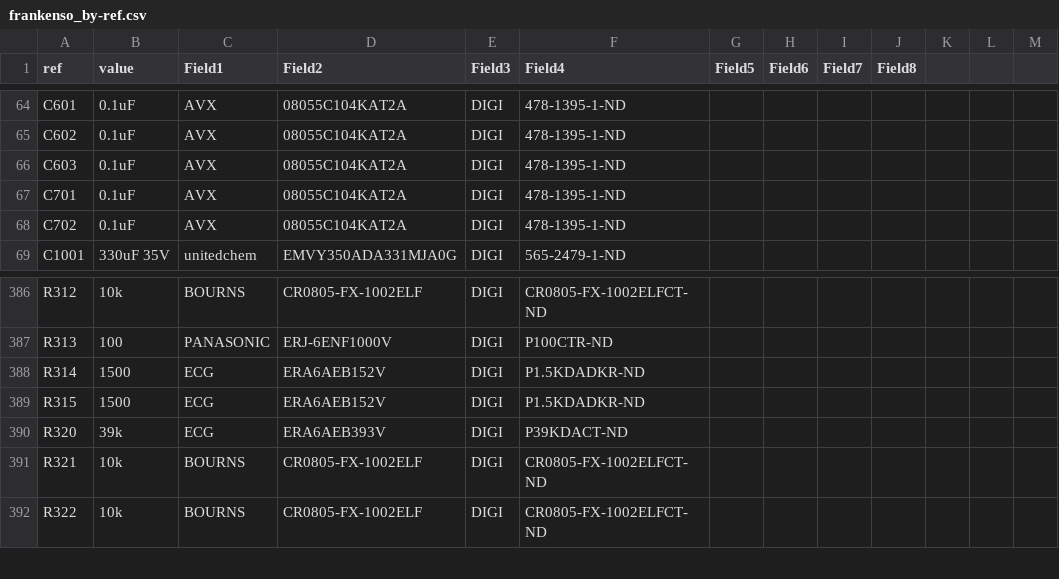
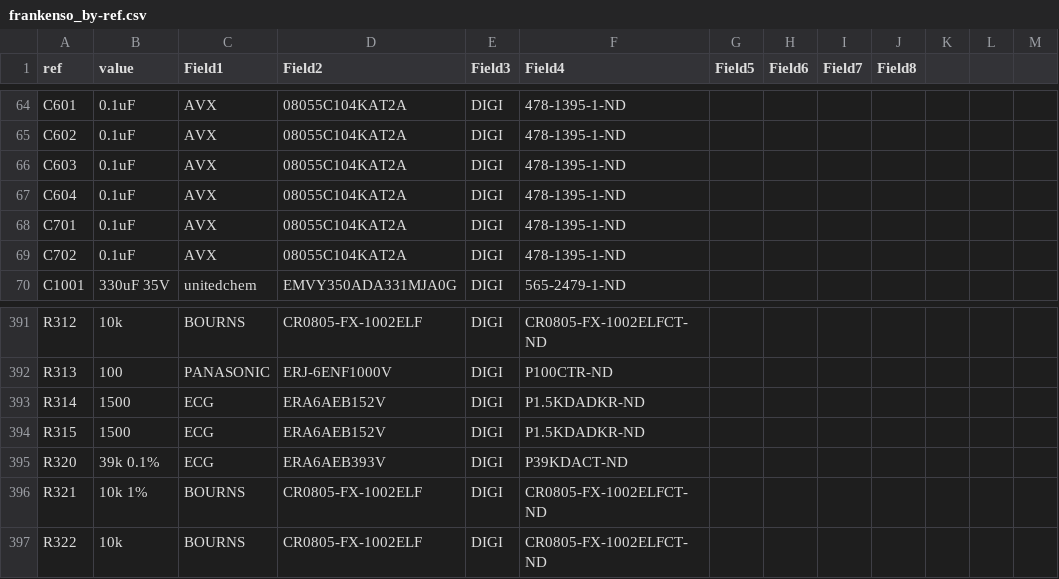
Before and after one commit to rusefi/rusefi, a CSV file: hardware/frankenso/frankenso_by-ref.csv, drawn as a sheet; only a part is shown, gaps mark what is left out; the diff covers the shown part only.

```diff
--- a/hardware/frankenso/frankenso_by-ref.csv
+++ b/hardware/frankenso/frankenso_by-ref.csv
@@ -66,2 +66,3 @@ C602,0.1uF,AVX,08055C104KAT2A,DIGI,478-1395-1-ND,,,,,,
 C603,0.1uF,AVX,08055C104KAT2A,DIGI,478-1395-1-ND,,,,,,
+C604,0.1uF,AVX,08055C104KAT2A,DIGI,478-1395-1-ND,,,,,,
 C701,0.1uF,AVX,08055C104KAT2A,DIGI,478-1395-1-ND,,,,,,
@@ -389,4 +394,4 @@ R314,1500,ECG,ERA6AEB152V,DIGI,P1.5KDADKR-ND,,,,,,
 R315,1500,ECG,ERA6AEB152V,DIGI,P1.5KDADKR-ND,,,,,,
-R320,39k,ECG,ERA6AEB393V,DIGI,P39KDACT-ND,,,,,,
-R321,10k,BOURNS,CR0805-FX-1002ELF,DIGI,CR0805-FX-1002ELFCT-ND,,,,,,
+R320,39k 0.1%,ECG,ERA6AEB393V,DIGI,P39KDACT-ND,,,,,,
+R321,10k 1%,BOURNS,CR0805-FX-1002ELF,DIGI,CR0805-FX-1002ELFCT-ND,,,,,,
 R322,10k,BOURNS,CR0805-FX-1002ELF,DIGI,CR0805-FX-1002ELFCT-ND,,,,,,
```
Also changed, not shown: 10 added rows, 1 removed row and 9 edited cells elsewhere in this file, hardware/frankenso/frankenso.csv, 19 other files.
